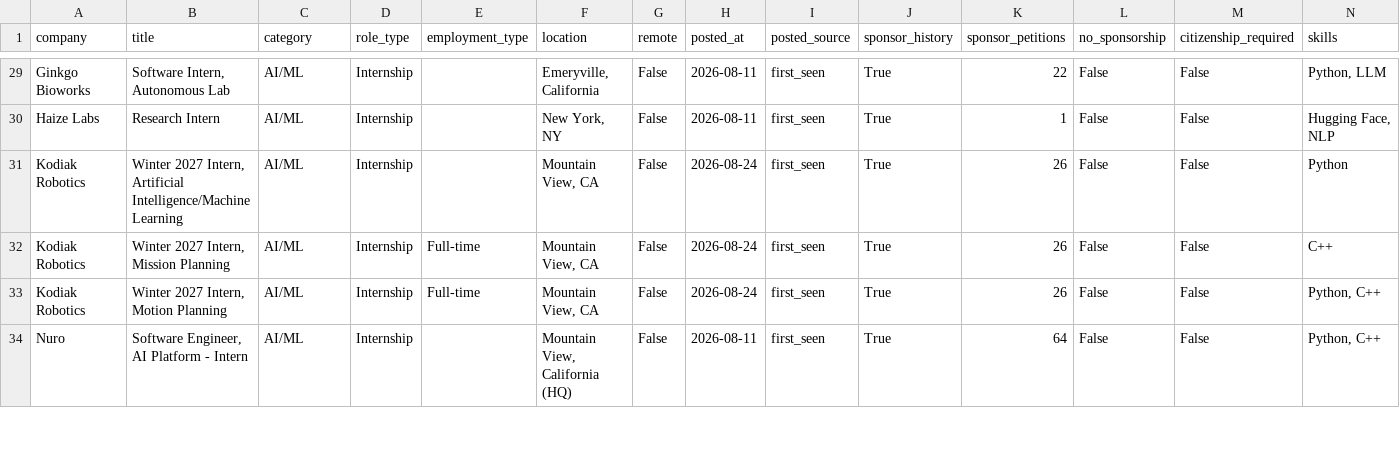
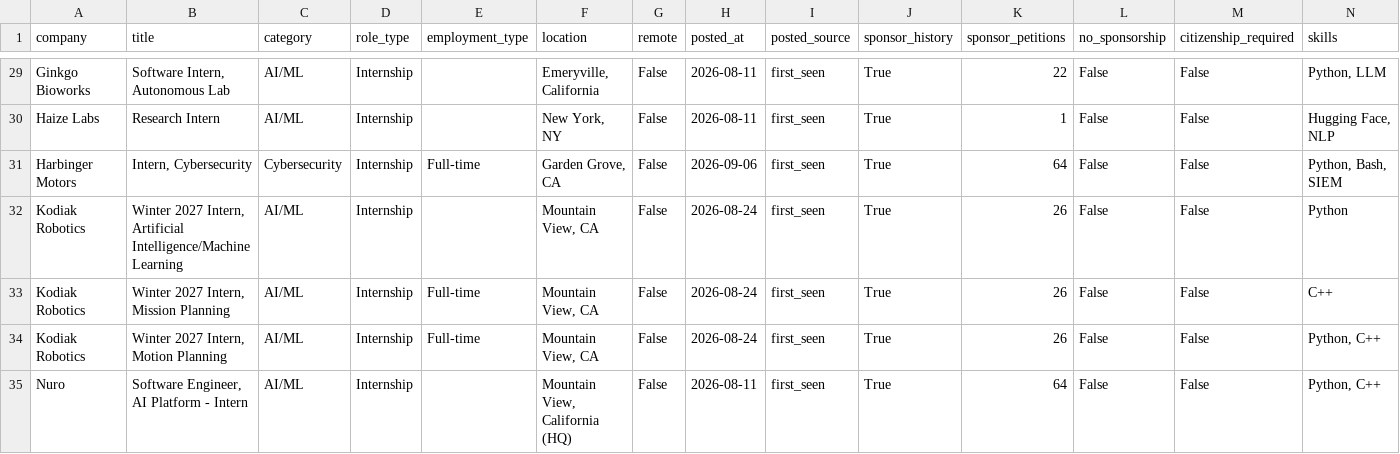
Before and after one commit to vamsiyanamadala/cyber-ai-internships, a CSV file: data/internships.csv, drawn as a sheet; only a part is shown, gaps mark what is left out; rows hold the shown columns only; the diff names each change by its address in the sheet, - before the commit and + after, or states it on an @@ line.

```diff
--- a/data/internships.csv
+++ b/data/internships.csv
+row 31: Harbinger Motors | Intern, Cybersecurity | Cybersecurity | Internship | Full-time | Garden Grove, CA | False | 2026-09-06 | first_seen | True | 64 | False | False | Python, Bash, SIEM
```
Also changed, not shown: 5 other files.
